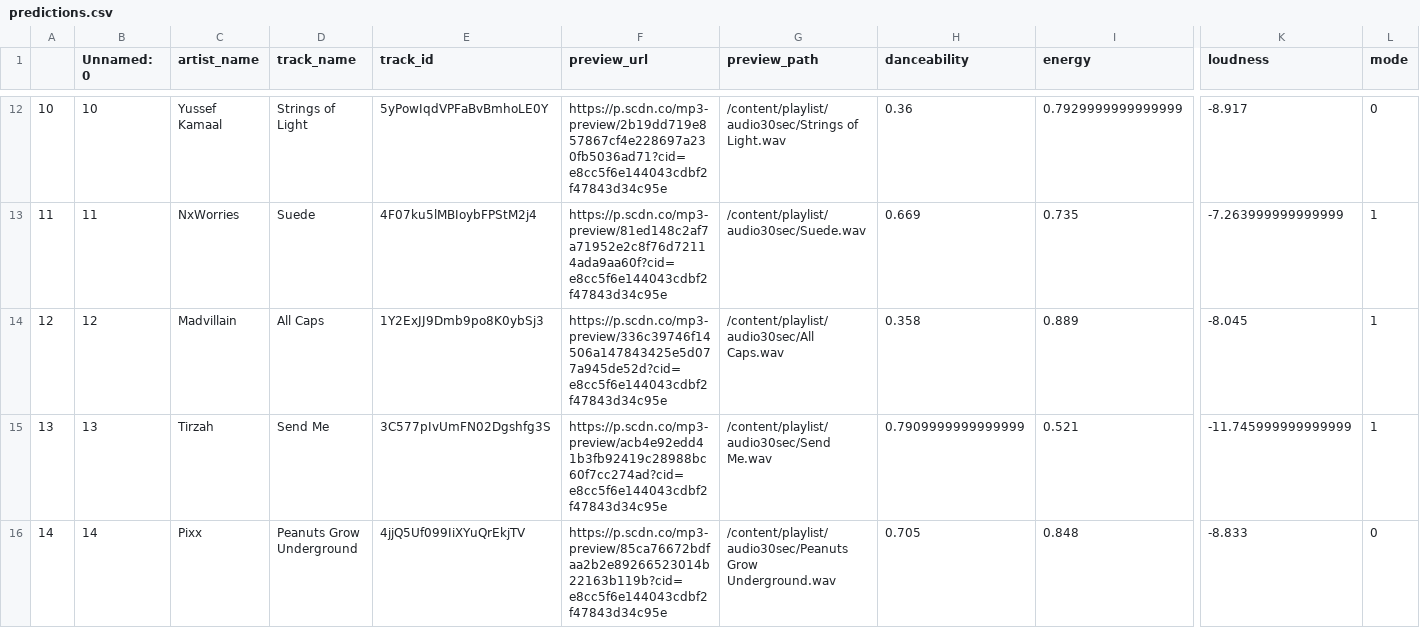
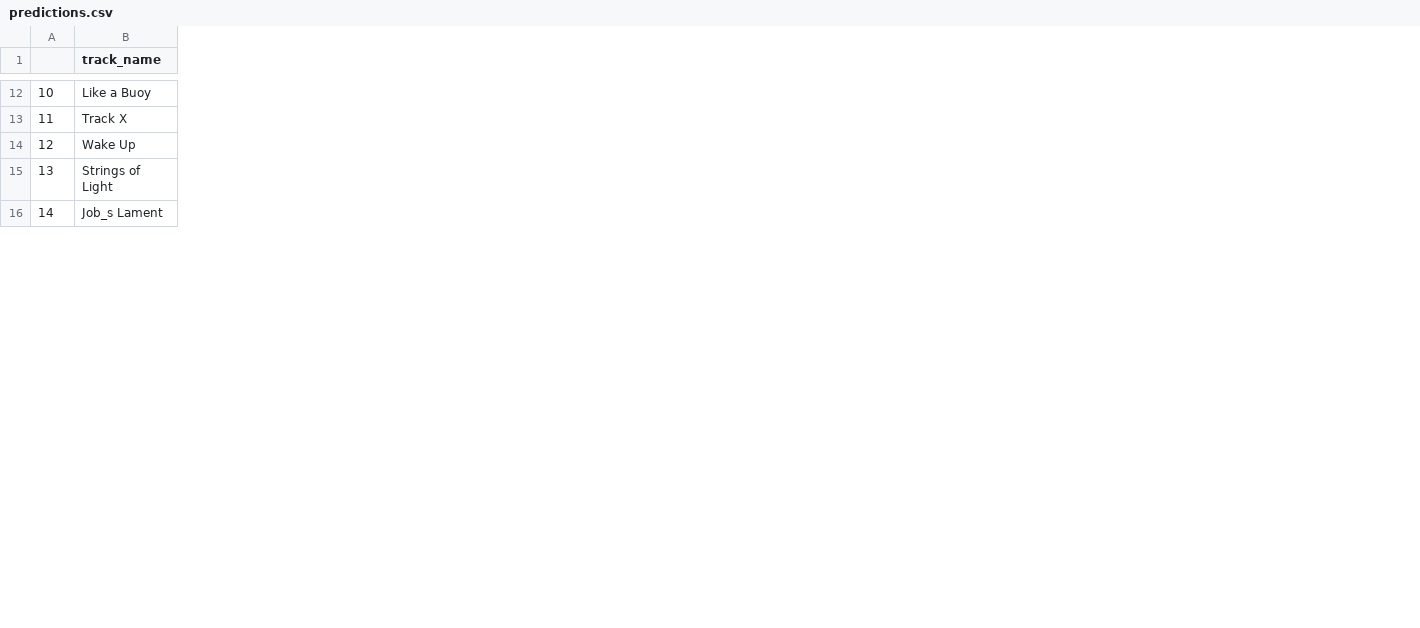
Before and after one commit to EMAT31530/ai-group-project-music-classification, a CSV file: predictions.csv, drawn as a sheet; only a part is shown, gaps mark what is left out; removed rows and columns are numbered as before the commit, all else as after; the diff covers the shown part only; the diff names each change by its address in the sheet, - before the commit and + after, or states it on an @@ line.

```diff
--- a/predictions.csv
+++ b/predictions.csv
-column B (Unnamed: 0), rows 12-16: 10 | 11 | 12 | 13 | 14
-column C (artist_name), rows 12-16: Yussef Kamaal | NxWorries | Madvillain | Tirzah | Pixx
-column E (track_id), rows 12-16: 5yPowIqdVPFaBvBmhoLE0Y | 4F07ku5lMBIoybFPStM2j4 | 1Y2ExJJ9Dmb9po8K0ybSj3 | 3C577pIvUmFN02Dgshfg3S | 4jjQ5Uf099IiXYuQrEkjTV
-column F (preview_url), rows 12-16: https://p.scdn.co/mp3-preview/2b19dd719e857867cf4e228697a230fb5036ad71?cid=e8cc5f6e144043cdbf2f47843d34c95e | https://p.scdn.co/mp3-preview/81ed148c2af7a71952e2c8f76d72114ada9aa60f?cid=e8cc5f6e144043cdbf2f47843d34c95e | https://p.scdn.co/mp3-preview/336c39746f14506a147843425e5d077a945de52d?cid=e8cc5f6e144043cdbf2f47843d34c95e | https://p.scdn.co/mp3-preview/acb4e92edd41b3fb92419c28988bc60f7cc274ad?cid=e8cc5f6e144043cdbf2f47843d34c95e | https://p.scdn.co/mp3-preview/85ca76672bdfaa2b2e89266523014b22163b119b?cid=e8cc5f6e144043cdbf2f47843d34c95e
-column G (preview_path), rows 12-16: /content/playlist/audio30sec/Strings of Light.wav | /content/playlist/audio30sec/Suede.wav | /content/playlist/audio30sec/All Caps.wav | /content/playlist/audio30sec/Send Me.wav | /content/playlist/audio30sec/Peanuts Grow Underground.wav
-column H (danceability), rows 12-16: 0.36 | 0.669 | 0.358 | 0.7909999999999999 | 0.705
-column I (energy), rows 12-16: 0.7929999999999999 | 0.735 | 0.889 | 0.521 | 0.848
-column K (loudness), rows 12-16: -8.917 | -7.263999999999999 | -8.045 | -11.745999999999999 | -8.833
-column L (mode), rows 12-16: 0 | 1 | 1 | 1 | 0
-B12 (track_name): Strings of Light
+B12 (track_name): Like a Buoy
-B13 (track_name): Suede
+B13 (track_name): Track X
-B14 (track_name): All Caps
+B14 (track_name): Wake Up
-B15 (track_name): Send Me
+B15 (track_name): Strings of Light
-B16 (track_name): Peanuts Grow Underground
+B16 (track_name): Job_s Lament
```
Also changed, not shown: 1 added column, 8 removed columns and 46 edited cells elsewhere in this file.
